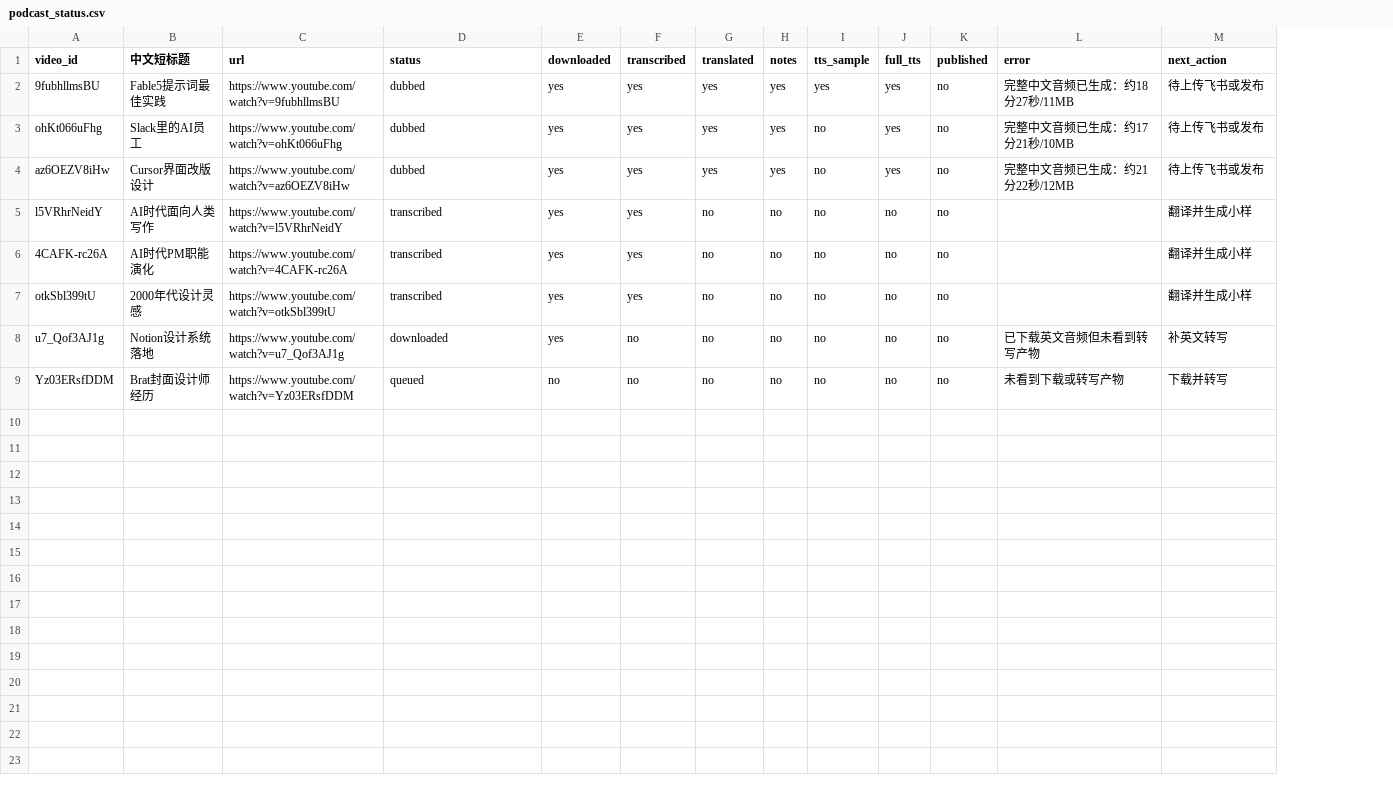
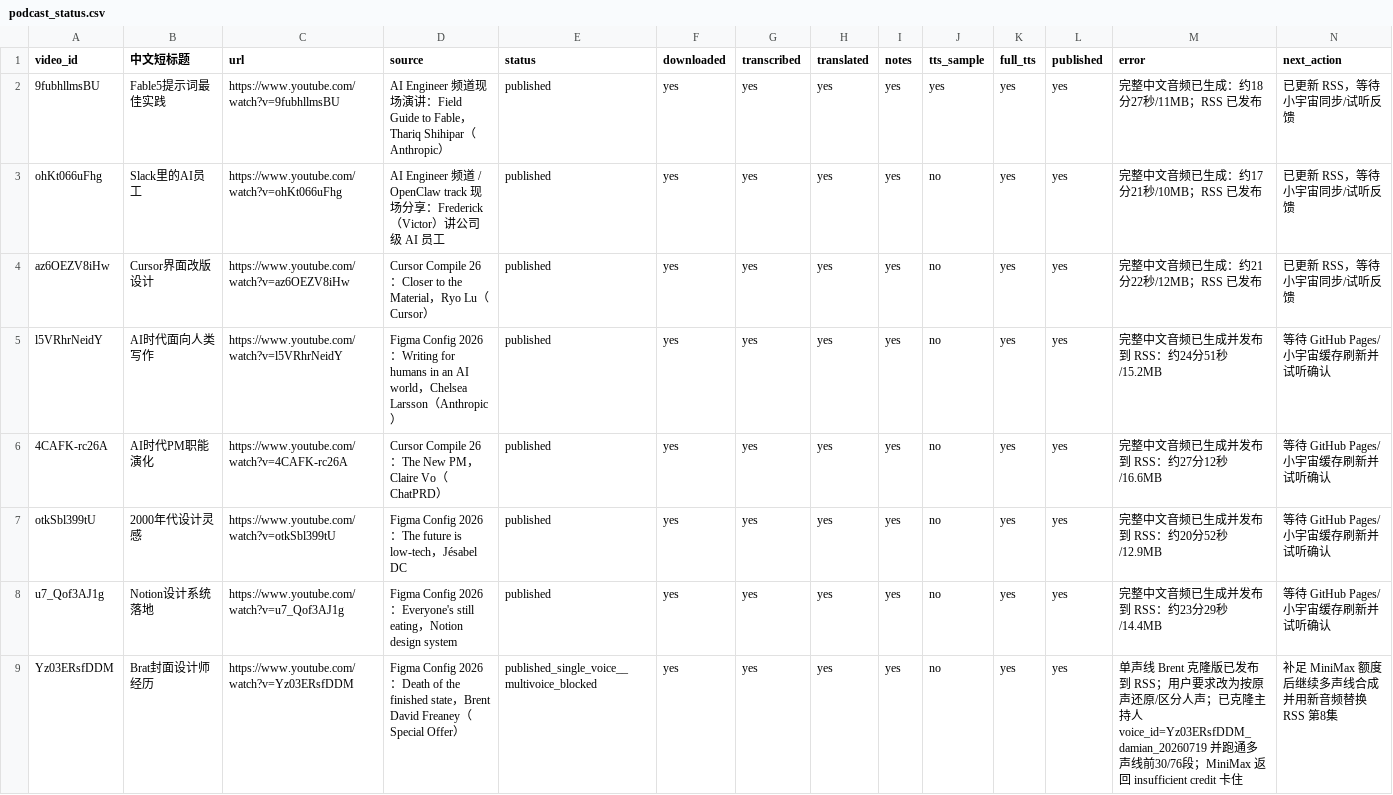
Before and after one commit to mango666ai/podcast-translator, a CSV file: podcast_status.csv, drawn as a sheet; addresses are those after the commit; the diff names each change by its address in the sheet, - before the commit and + after, or states it on an @@ line.

Commit message:
Add multivoice dubbing progress tooling

```diff
--- a/podcast_status.csv
+++ b/podcast_status.csv
+column D (source), rows 2-9: AI Engineer 频道现场演讲：Field Guide to Fable，Thariq Shihipar（Anthropic） | AI Engineer 频道 / OpenClaw track 现场分享：Frederick（Victor）讲公司级 AI 员工 | Cursor Compile 26：Closer to the Material，Ryo Lu（Cursor） | Figma Config 2026：Writing for humans in an AI world，Chelsea Larsson（Anthropic） | Cursor Compile 26：The New PM，Claire Vo（ChatPRD） | Figma Config 2026：The future is low-tech，Jésabel DC | Figma Config 2026：Everyone's still eating，Notion design system | Figma Config 2026：Death of the finished state，Brent David Freaney（Special Offer）
-E2:E4 (status): dubbed
+E2:E4 (status): published
-L2:L9 (published): no
+L2:L9 (published): yes
-M2 (error): 完整中文音频已生成：约18分27秒/11MB
+M2 (error): 完整中文音频已生成：约18分27秒/11MB；RSS 已发布
-N2:N4 (next_action): 待上传飞书或发布
+N2:N4 (next_action): 已更新 RSS，等待小宇宙同步/试听反馈
-M3 (error): 完整中文音频已生成：约17分21秒/10MB
+M3 (error): 完整中文音频已生成：约17分21秒/10MB；RSS 已发布
-M4 (error): 完整中文音频已生成：约21分22秒/12MB
+M4 (error): 完整中文音频已生成：约21分22秒/12MB；RSS 已发布
-E5:E7 (status): transcribed
+E5:E7 (status): published
-H5:H9 (translated): no
+H5:H9 (translated): yes
-I5:I9 (notes): no
+I5:I9 (notes): yes
-K5:K9 (full_tts): no
+K5:K9 (full_tts): yes
-M5 (error): (empty)
+M5 (error): 完整中文音频已生成并发布到 RSS：约24分51秒/15.2MB
-N5:N7 (next_action): 翻译并生成小样
+N5:N7 (next_action): 等待 GitHub Pages/小宇宙缓存刷新并试听确认
-M6 (error): (empty)
+M6 (error): 完整中文音频已生成并发布到 RSS：约27分12秒/16.6MB
-M7 (error): (empty)
+M7 (error): 完整中文音频已生成并发布到 RSS：约20分52秒/12.9MB
-E8 (status): downloaded
+E8 (status): published
-G8:G9 (transcribed): no
+G8:G9 (transcribed): yes
-M8 (error): 已下载英文音频但未看到转写产物
+M8 (error): 完整中文音频已生成并发布到 RSS：约23分29秒/14.4MB
-N8 (next_action): 补英文转写
+N8 (next_action): 等待 GitHub Pages/小宇宙缓存刷新并试听确认
-E9 (status): queued
+E9 (status): published_single_voice__multivoice_blocked
-F9 (downloaded): no
+F9 (downloaded): yes
-M9 (error): 未看到下载或转写产物
+M9 (error): 单声线 Brent 克隆版已发布到 RSS；用户要求改为按原声还原/区分人声；已克隆主持人 voice_id=Yz03ERsfDDM_damian_20260719 并跑通多声线前30/76段；MiniMax 返回 insufficient credit 卡住
-N9 (next_action): 下载并转写
+N9 (next_action): 补足 MiniMax 额度后继续多声线合成并用新音频替换 RSS 第8集
```
Also changed, not shown: 3 other files.
